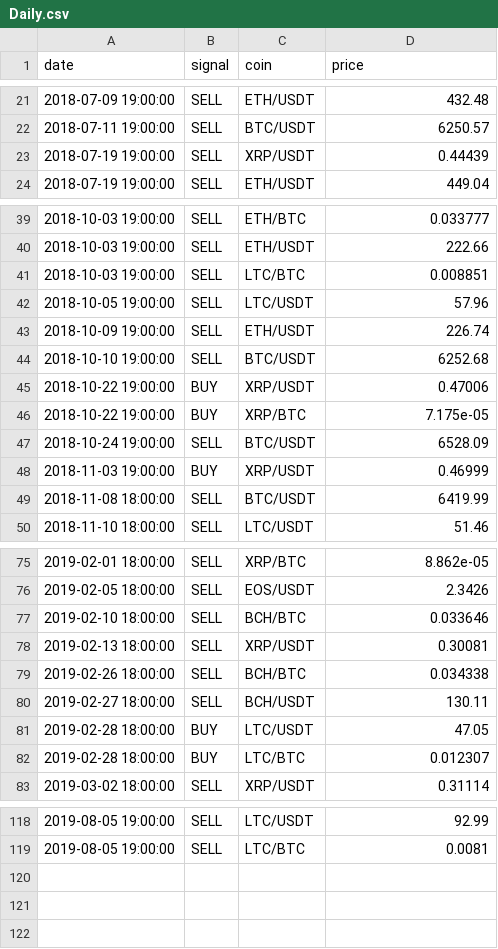
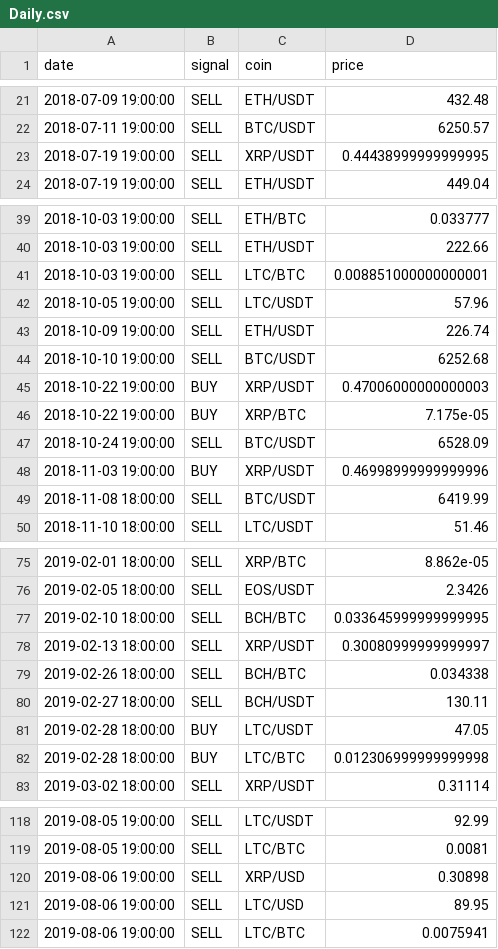
Before and after one commit to pegahcarter/All-Things-TA, a CSV file: signals/Daily.csv, drawn as a sheet; only a part is shown, gaps mark what is left out; the diff covers the shown part only.

```diff
--- a/signals/Daily.csv
+++ b/signals/Daily.csv
@@ -22,3 +22,3 @@ date,signal,coin,price
 2018-07-11 19:00:00,SELL,BTC/USDT,6250.57
-2018-07-19 19:00:00,SELL,XRP/USDT,0.44439
+2018-07-19 19:00:00,SELL,XRP/USDT,0.44438999999999995
 2018-07-19 19:00:00,SELL,ETH/USDT,449.04
@@ -40,3 +40,3 @@ date,signal,coin,price
 2018-10-03 19:00:00,SELL,ETH/USDT,222.66
-2018-10-03 19:00:00,SELL,LTC/BTC,0.008851
+2018-10-03 19:00:00,SELL,LTC/BTC,0.008851000000000001
 2018-10-05 19:00:00,SELL,LTC/USDT,57.96
@@ -44,6 +44,6 @@ date,signal,coin,price
 2018-10-10 19:00:00,SELL,BTC/USDT,6252.68
-2018-10-22 19:00:00,BUY,XRP/USDT,0.47006
+2018-10-22 19:00:00,BUY,XRP/USDT,0.47006000000000003
 2018-10-22 19:00:00,BUY,XRP/BTC,7.175e-05
 2018-10-24 19:00:00,SELL,BTC/USDT,6528.09
-2018-11-03 19:00:00,BUY,XRP/USDT,0.46999
+2018-11-03 19:00:00,BUY,XRP/USDT,0.46998999999999996
 2018-11-08 18:00:00,SELL,BTC/USDT,6419.99
@@ -76,4 +76,4 @@ date,signal,coin,price
 2019-02-05 18:00:00,SELL,EOS/USDT,2.3426
-2019-02-10 18:00:00,SELL,BCH/BTC,0.033646
-2019-02-13 18:00:00,SELL,XRP/USDT,0.30081
+2019-02-10 18:00:00,SELL,BCH/BTC,0.033645999999999995
+2019-02-13 18:00:00,SELL,XRP/USDT,0.30080999999999997
 2019-02-26 18:00:00,SELL,BCH/BTC,0.034338
@@ -81,3 +81,3 @@ date,signal,coin,price
 2019-02-28 18:00:00,BUY,LTC/USDT,47.05
-2019-02-28 18:00:00,BUY,LTC/BTC,0.012307
+2019-02-28 18:00:00,BUY,LTC/BTC,0.012306999999999998
 2019-03-02 18:00:00,SELL,XRP/USDT,0.31114
@@ -119 +119,4 @@ date,signal,coin,price
 2019-08-05 19:00:00,SELL,LTC/BTC,0.0081
+2019-08-06 19:00:00,SELL,XRP/USD,0.30898
+2019-08-06 19:00:00,SELL,LTC/USD,89.95
+2019-08-06 19:00:00,SELL,LTC/BTC,0.0075941
```
Also changed, not shown: 6 edited cells elsewhere in this file, signals/Hourly.csv, 3 other files.
